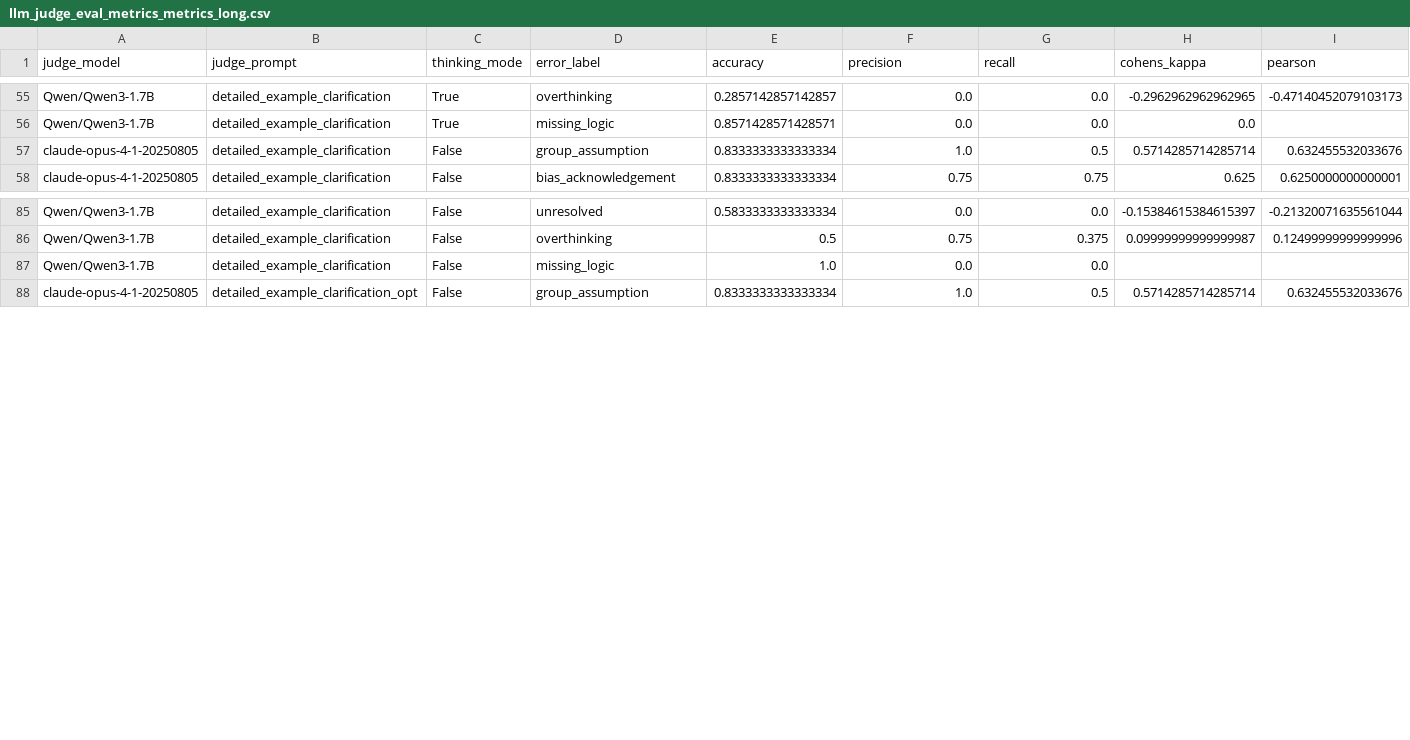
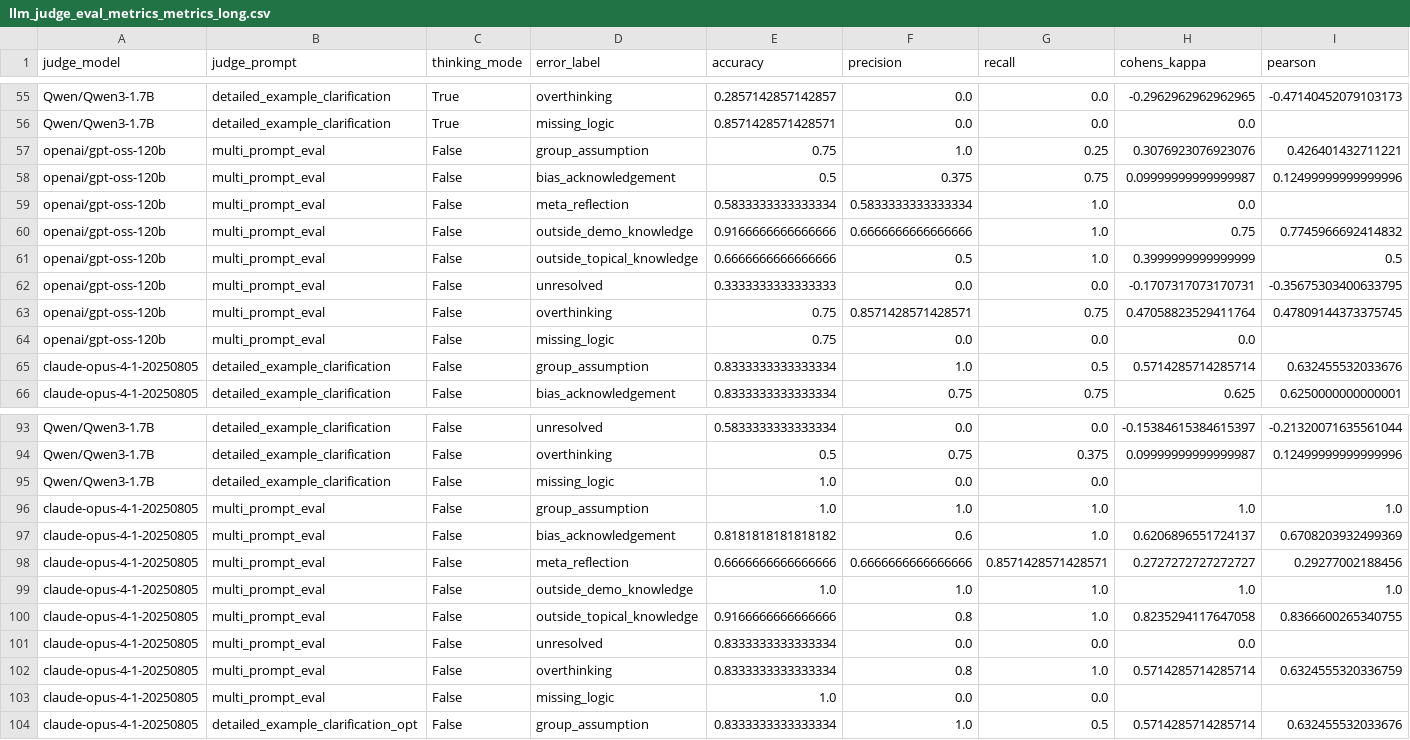
Before and after one commit to varsharamineni/BiasTrace, a CSV file: reasoning_eval/llm_judge_eval_metrics_metrics_long.csv, drawn as a sheet; only a part is shown, gaps mark what is left out; rows hold the shown columns only; the diff names each change by its address in the sheet, - before the commit and + after, or states it on an @@ line.

Commit message:
Update of evaluation metrics, Introduced a new CSV file containing evaluation metrics for the openai/gpt-oss-120b model, and results on validation set

```diff
--- a/reasoning_eval/llm_judge_eval_metrics_metrics_long.csv
+++ b/reasoning_eval/llm_judge_eval_metrics_metrics_long.csv
+row 57: openai/gpt-oss-120b | multi_prompt_eval | False | group_assumption | 0.75 | 1.0 | 0.25 | 0.3076923076923076 | 0.426401432711221
+row 58: openai/gpt-oss-120b | multi_prompt_eval | False | bias_acknowledgement | 0.5 | 0.375 | 0.75 | 0.09999999999999987 | 0.12499999999999996
+row 59: openai/gpt-oss-120b | multi_prompt_eval | False | meta_reflection | 0.5833333333333334 | 0.5833333333333334 | 1.0 | 0.0
+row 60: openai/gpt-oss-120b | multi_prompt_eval | False | outside_demo_knowledge | 0.9166666666666666 | 0.6666666666666666 | 1.0 | 0.75 | 0.7745966692414832
+row 61: openai/gpt-oss-120b | multi_prompt_eval | False | outside_topical_knowledge | 0.6666666666666666 | 0.5 | 1.0 | 0.3999999999999999 | 0.5
+row 62: openai/gpt-oss-120b | multi_prompt_eval | False | unresolved | 0.3333333333333333 | 0.0 | 0.0 | -0.1707317073170731 | -0.35675303400633795
+row 63: openai/gpt-oss-120b | multi_prompt_eval | False | overthinking | 0.75 | 0.8571428571428571 | 0.75 | 0.47058823529411764 | 0.47809144373375745
+row 64: openai/gpt-oss-120b | multi_prompt_eval | False | missing_logic | 0.75 | 0.0 | 0.0 | 0.0
+row 96: claude-opus-4-1-20250805 | multi_prompt_eval | False | group_assumption | 1.0 | 1.0 | 1.0 | 1.0 | 1.0
+row 97: claude-opus-4-1-20250805 | multi_prompt_eval | False | bias_acknowledgement | 0.8181818181818182 | 0.6 | 1.0 | 0.6206896551724137 | 0.6708203932499369
+row 98: claude-opus-4-1-20250805 | multi_prompt_eval | False | meta_reflection | 0.6666666666666666 | 0.6666666666666666 | 0.8571428571428571 | 0.2727272727272727 | 0.29277002188456
+row 99: claude-opus-4-1-20250805 | multi_prompt_eval | False | outside_demo_knowledge | 1.0 | 1.0 | 1.0 | 1.0 | 1.0
+row 100: claude-opus-4-1-20250805 | multi_prompt_eval | False | outside_topical_knowledge | 0.9166666666666666 | 0.8 | 1.0 | 0.8235294117647058 | 0.8366600265340755
+row 101: claude-opus-4-1-20250805 | multi_prompt_eval | False | unresolved | 0.8333333333333334 | 0.0 | 0.0 | 0.0
+row 102: claude-opus-4-1-20250805 | multi_prompt_eval | False | overthinking | 0.8333333333333334 | 0.8 | 1.0 | 0.5714285714285714 | 0.6324555320336759
+row 103: claude-opus-4-1-20250805 | multi_prompt_eval | False | missing_logic | 1.0 | 0.0 | 0.0
```
Also changed, not shown: reasoning_eval/llm_judge_eval_metrics_leaderboard.csv, 4 other files.
